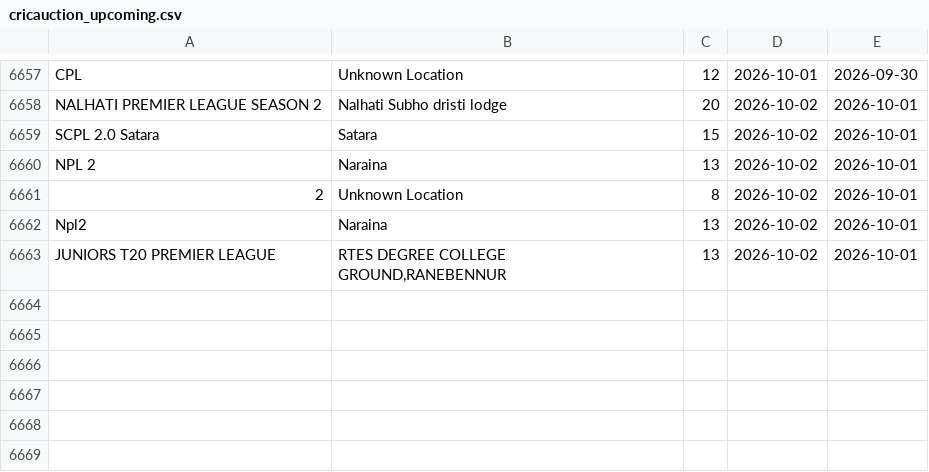
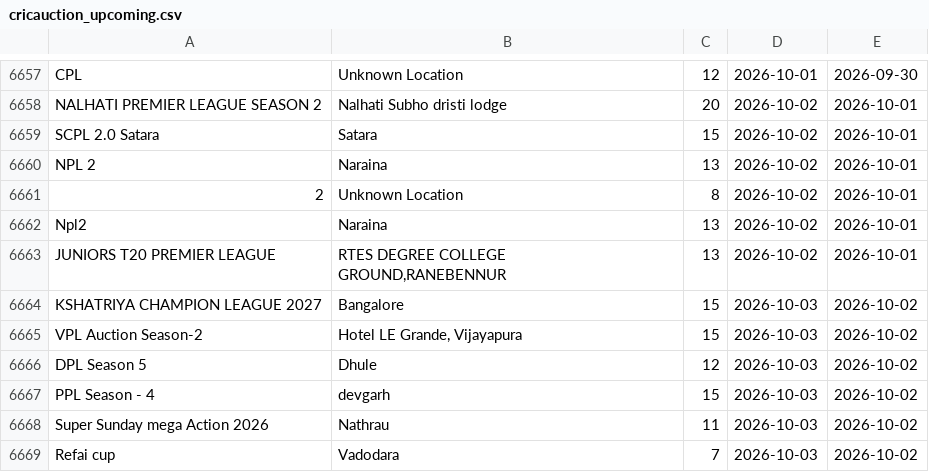
Before and after one commit to Darshilshahcricbattle/CricAuction, a CSV file: cricauction_upcoming.csv, drawn as a sheet; only a part is shown, gaps mark what is left out; the diff names each change by its address in the sheet, - before the commit and + after, or states it on an @@ line.

Commit message:
Update auction data - 2026-10-02

```diff
--- a/cricauction_upcoming.csv
+++ b/cricauction_upcoming.csv
+row 6664: KSHATRIYA CHAMPION LEAGUE 2027 | Bangalore | 15 | 2026-10-03 | 2026-10-02
+row 6665: VPL Auction Season-2 | Hotel LE Grande, Vijayapura | 15 | 2026-10-03 | 2026-10-02
+row 6666: DPL Season 5 | Dhule | 12 | 2026-10-03 | 2026-10-02
+row 6667: PPL Season - 4 | devgarh | 15 | 2026-10-03 | 2026-10-02
+row 6668: Super Sunday mega Action 2026 | Nathrau | 11 | 2026-10-03 | 2026-10-02
+row 6669: Refai cup | Vadodara | 7 | 2026-10-03 | 2026-10-02
```
